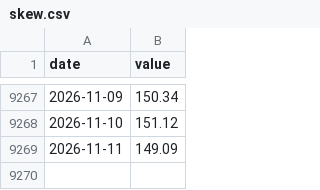
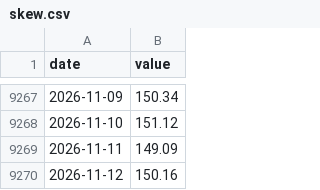
Before and after one commit to Michaelz1599/forte-markets, a CSV file: data/series/skew.csv, drawn as a sheet; only a part is shown, gaps mark what is left out; the diff names each change by its address in the sheet, - before the commit and + after, or states it on an @@ line.

```diff
--- a/data/series/skew.csv
+++ b/data/series/skew.csv
+row 9270: 2026-11-12 | 150.16
```
Also changed, not shown: data/series/cmf_spy.csv, data/series/pcc.csv, 26 other files.
